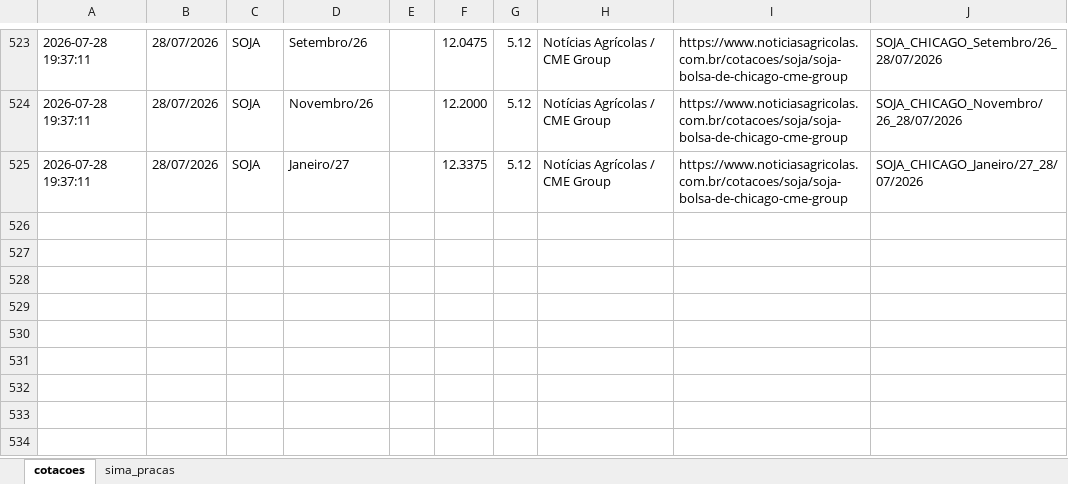
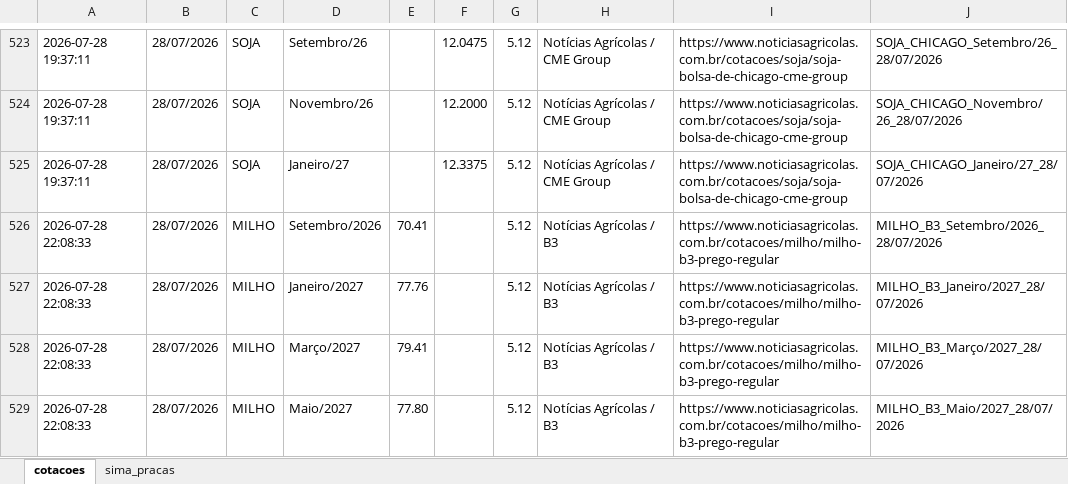
Before and after one commit to agrohara/cotacao-milho-b3, an Excel workbook: cotacoes_graos.xlsx, sheet cotacoes, drawn as a sheet; only a part is shown, gaps mark what is left out; values as stored, in another font and other column widths than the file's, no borders; table styles not drawn; the diff names each change by its address in the sheet, - before the commit and + after, or states it on an @@ line.

```diff
--- a/cotacoes_graos.xlsx (sheet cotacoes)
+++ b/cotacoes_graos.xlsx (sheet cotacoes)
+row 526: 2026-07-28 22:08:33 | 28/07/2026 | MILHO | Setembro/2026 | 70.41 |  | 5.12 | Notícias Agrícolas / B3 | https://www.noticiasagricolas.com.br/cotacoes/milho/milho-b3-prego-regular | MILHO_B3_Setembro/2026_28/07/2026
+row 527: 2026-07-28 22:08:33 | 28/07/2026 | MILHO | Janeiro/2027 | 77.76 |  | 5.12 | Notícias Agrícolas / B3 | https://www.noticiasagricolas.com.br/cotacoes/milho/milho-b3-prego-regular | MILHO_B3_Janeiro/2027_28/07/2026
+row 528: 2026-07-28 22:08:33 | 28/07/2026 | MILHO | Março/2027 | 79.41 |  | 5.12 | Notícias Agrícolas / B3 | https://www.noticiasagricolas.com.br/cotacoes/milho/milho-b3-prego-regular | MILHO_B3_Março/2027_28/07/2026
+row 529: 2026-07-28 22:08:33 | 28/07/2026 | MILHO | Maio/2027 | 77.80 |  | 5.12 | Notícias Agrícolas / B3 | https://www.noticiasagricolas.com.br/cotacoes/milho/milho-b3-prego-regular | MILHO_B3_Maio/2027_28/07/2026
```
